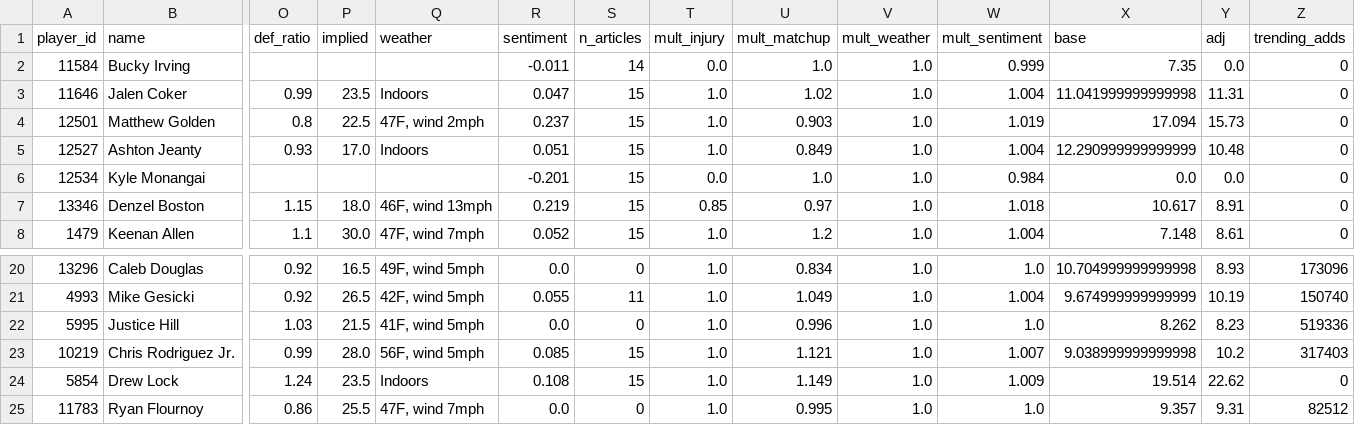
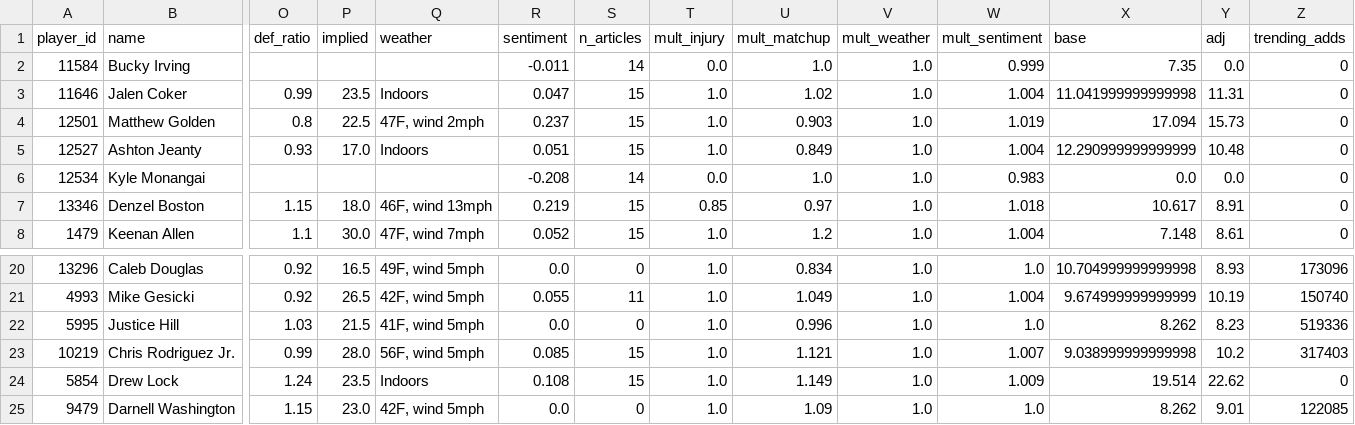
Before and after one commit to brendanabraham23/fantasy_football_agent, a CSV file: reports/week10_2026_players.csv, drawn as a sheet; only a part is shown, gaps mark what is left out; removed rows and columns are numbered as before the commit, all else as after; rows hold the shown columns only; the diff names each change by its address in the sheet, - before the commit and + after, or states it on an @@ line.

```diff
--- a/reports/week10_2026_players.csv
+++ b/reports/week10_2026_players.csv
-R6 (sentiment): -0.201
+R6 (sentiment): -0.208
-S6 (n_articles): 15
+S6 (n_articles): 14
-W6 (mult_sentiment): 0.984
+W6 (mult_sentiment): 0.983
-row 25: 11783 | Ryan Flournoy | 0.86 | 25.5 | 47F, wind 7mph | 0.0 | 0 | 1.0 | 0.995 | 1.0 | 1.0 | 9.357 | 9.31 | 82512
+row 25: 9479 | Darnell Washington | 1.15 | 23.0 | 42F, wind 5mph | 0.0 | 0 | 1.0 | 1.09 | 1.0 | 1.0 | 8.262 | 9.01 | 122085
```
Also changed, not shown: 7 other files.
